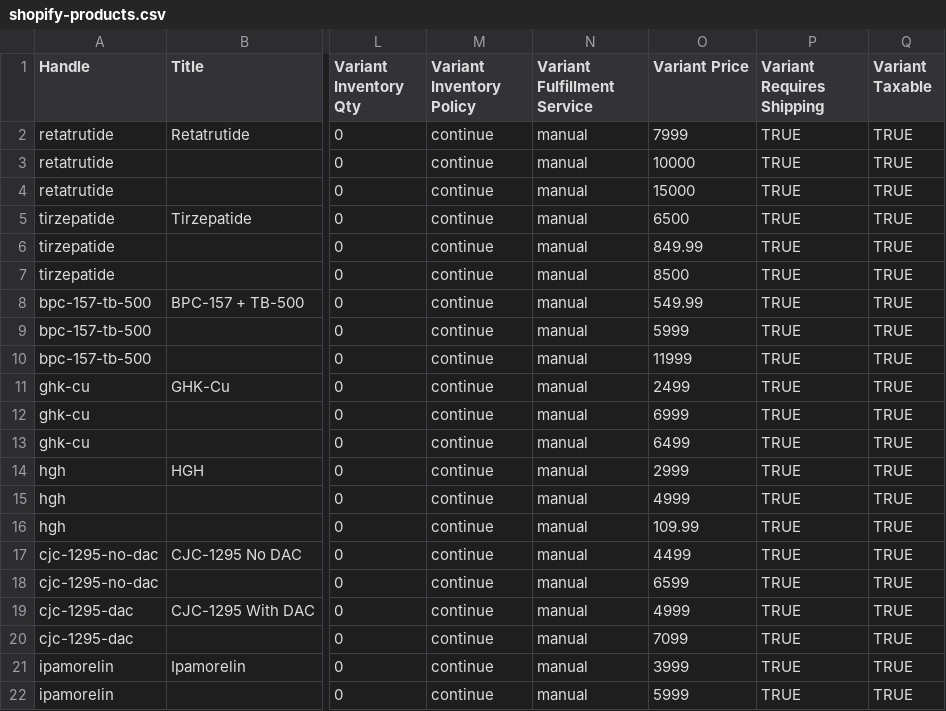
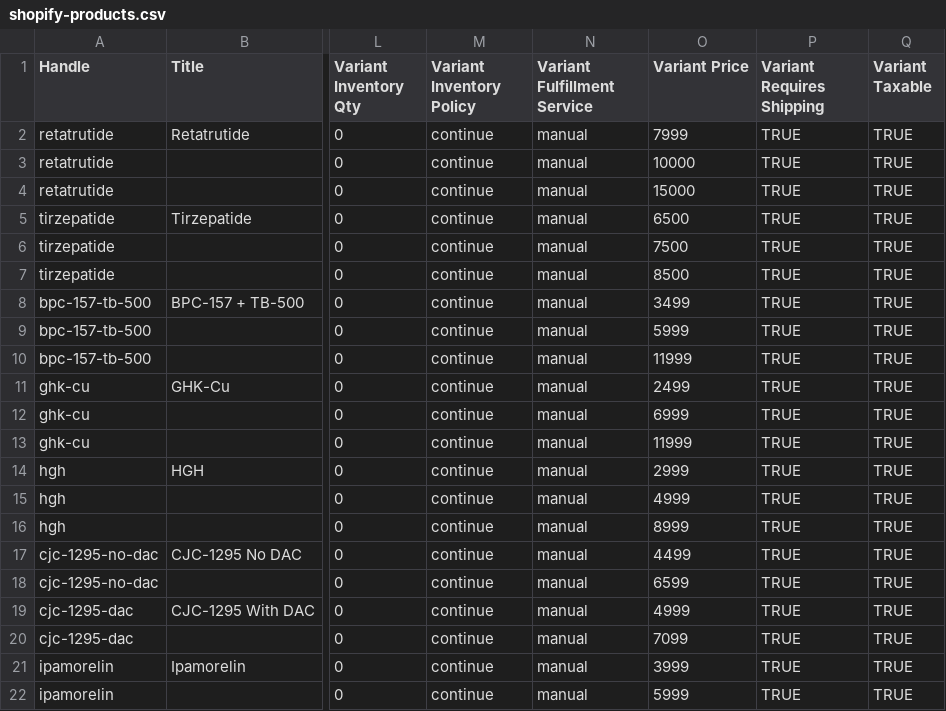
Before and after one commit to karnrajsinghchauhan/biotech-life-sciences, a CSV file: shopify-products.csv, drawn as a sheet; only a part is shown, gaps mark what is left out; the diff names each change by its address in the sheet, - before the commit and + after, or states it on an @@ line.

```diff
--- a/shopify-products.csv
+++ b/shopify-products.csv
-O6 (Variant Price): 849.99
+O6 (Variant Price): 7500
-O8 (Variant Price): 549.99
+O8 (Variant Price): 3499
-O13 (Variant Price): 6499
+O13 (Variant Price): 11999
-O16 (Variant Price): 109.99
+O16 (Variant Price): 8999
```
Also changed, not shown: 2 other files.
